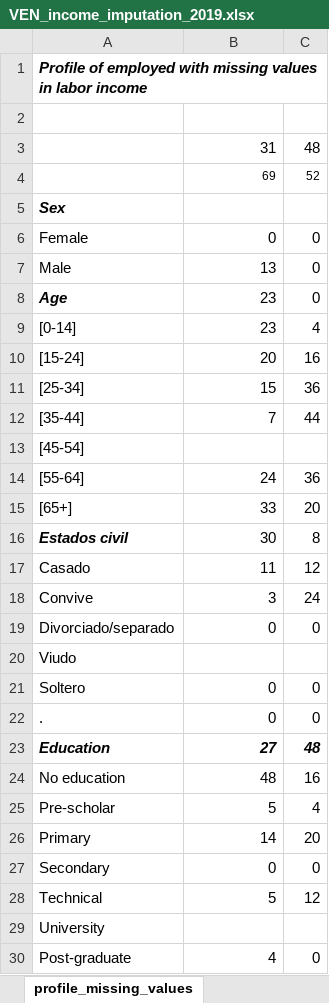
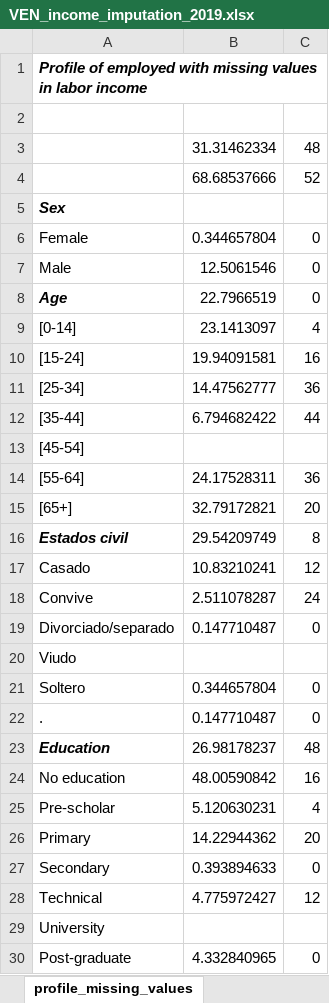
Before and after one commit to gdcaruso/VEN, an Excel workbook: data_management/management/4. income imputation/output/VEN_income_imputation_2019.xlsx, sheet profile_missing_values, drawn as a sheet; only a part is shown; values as stored, in another font and other column widths than the file's, no borders; the diff covers the shown part only; the diff names each change by its address in the sheet, - before the commit and + after, or states it on an @@ line.

```diff
--- a/data_management/management/4. income imputation/output/VEN_income_imputation_2019.xlsx (sheet profile_missing_values)
+++ b/data_management/management/4. income imputation/output/VEN_income_imputation_2019.xlsx (sheet profile_missing_values)
-B3: 31
+B3: 31.31462334
-B4: 69
+B4: 68.68537666
@@ B4:C4 text size: larger @@
-B6: 0
+B6: 0.344657804
-B7: 13
+B7: 12.5061546
-B8: 23
+B8: 22.7966519
-B9: 23
+B9: 23.1413097
-B10: 20
+B10: 19.94091581
-B11: 15
+B11: 14.47562777
-B12: 7
+B12: 6.794682422
-B14: 24
+B14: 24.17528311
-B15: 33
+B15: 32.79172821
-B16: 30
+B16: 29.54209749
-B17: 11
+B17: 10.83210241
-B18: 3
+B18: 2.511078287
-B19: 0
+B19: 0.147710487
-B21: 0
+B21: 0.344657804
-B22: 0
+B22: 0.147710487
-B23: 27
+B23: 26.98178237
@@ B23:C23 bold: on → off, italic: on → off @@
-B24: 48
+B24: 48.00590842
-B25: 5
+B25: 5.120630231
-B26: 14
+B26: 14.22944362
-B27: 0
+B27: 0.393894633
-B28: 5
+B28: 4.775972427
-B30: 4
+B30: 4.332840965
```
Also changed, not shown: 20 edited cells and cell formats elsewhere in this sheet, sheet nonlabor_imp_stochastic_reg, sheet labor_beneimp_stochastic_reg, sheet labor_jubpenimp_stochastic_reg, sheet missing_values, sheet labor_incmon_imp_stochastic_reg, 18 other files.
